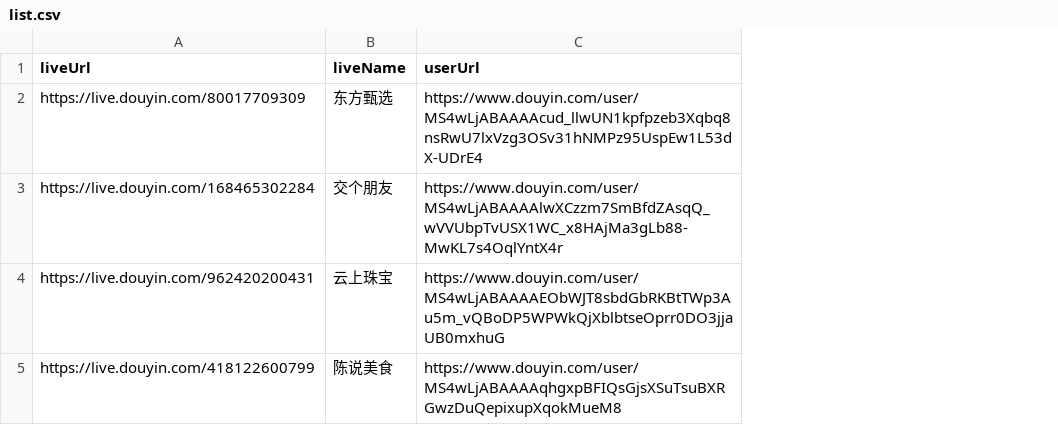
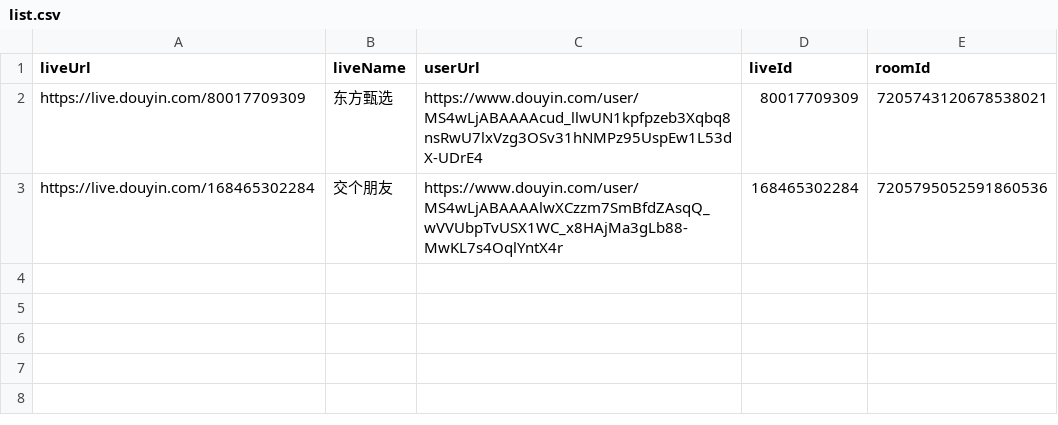
Before and after one commit to InnovationLou/bdcastReptile, a CSV file: data/input/list.csv, drawn as a sheet; removed rows and columns are numbered as before the commit, all else as after; the diff names each change by its address in the sheet, - before the commit and + after, or states it on an @@ line.

```diff
--- a/data/input/list.csv
+++ b/data/input/list.csv
+column D (liveId), rows 2-3: 80017709309 | 168465302284
+column E (roomId), rows 2-3: 7205743120678538021 | 7205795052591860536
-row 4: https://live.douyin.com/962420200431 | 云上珠宝 | https://www.douyin.com/user/MS4wLjABAAAAEObWJT8sbdGbRKBtTWp3Au5m_vQBoDP5WPWkQjXblbtseOprr0DO3jjaUB0mxhuG
-row 5: https://live.douyin.com/418122600799 | 陈说美食 | https://www.douyin.com/user/MS4wLjABAAAAqhgxpBFIQsGjsXSuTsuBXRGwzDuQepixupXqokMueM8
```
Also changed, not shown: 4 other files.
